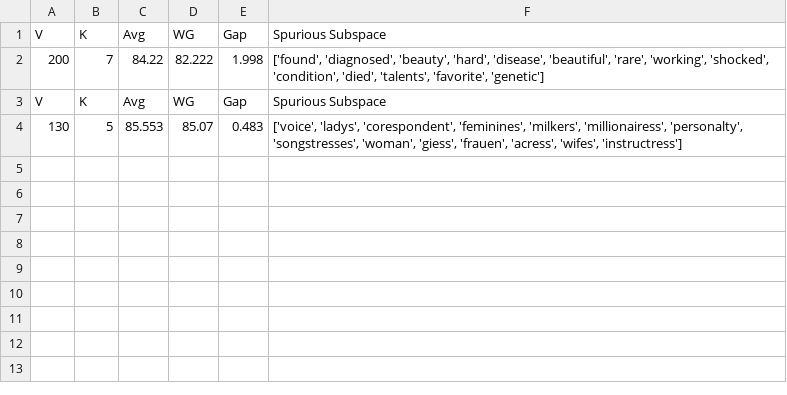
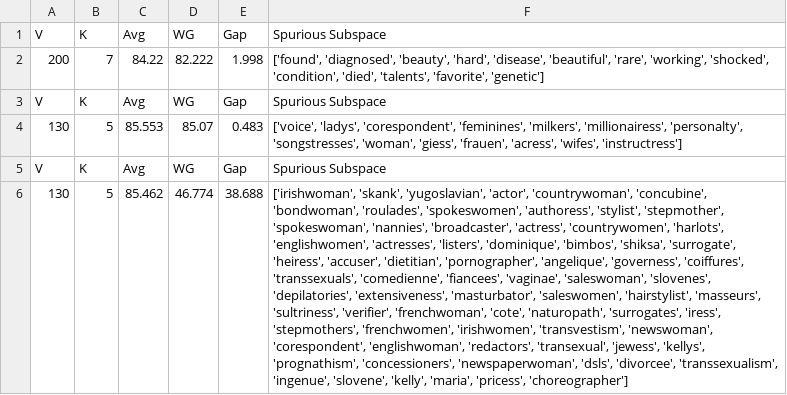
Before and after one commit to LyricProduct/SSM, a CSV file: Result/celebA/Distance-based/result_SSC.csv, drawn as a sheet; the diff names each change by its address in the sheet, - before the commit and + after, or states it on an @@ line.

```diff
--- a/Result/celebA/Distance-based/result_SSC.csv
+++ b/Result/celebA/Distance-based/result_SSC.csv
+row 5: V | K | Avg | WG | Gap | Spurious Subspace
+row 6: 130 | 5 | 85.462 | 46.774 | 38.688 | ['irishwoman', 'skank', 'yugoslavian', 'actor', 'countrywoman', 'concubine', 'bondwoman', 'roulades', 'spokeswomen', 'authoress', 'stylist', 'stepmother', 'spokeswoman', 'nannies', 'broadcaster', 'actress', 'countrywomen', 'harlots', 'englishwomen', 'actresses', 'listers', 'dominique', 'bimbos', 'shiksa', 'surrogate', 'heiress', 'accuser', 'dietitian', 'pornographer', 'angelique', 'governess', 'coiffures', 'transsexuals', 'comedienne', 'fiancees', 'vaginae', 'saleswoman', 'slovenes', 'depilatories', 'extensiveness', 'masturbator', 'saleswomen', 'hairstylist', 'masseurs', 'sultriness', 'verifier', 'frenchwoman', 'cote', 'naturopath', 'surrogates', 'iress', 'stepmothers', 'frenchwomen', 'irishwomen', 'transvestism', 'newswoman', 'corespondent', 'englishwoman', 'redactors', 'transexual', 'jewess', 'kellys', 'prognathism', 'concessioners', 'newspaperwoman', 'dsls', 'divorcee', 'transsexualism', 'ingenue', 'slovene', 'kelly', 'maria', 'pricess', 'choreographer']
```
Also changed, not shown: 3 other files.
